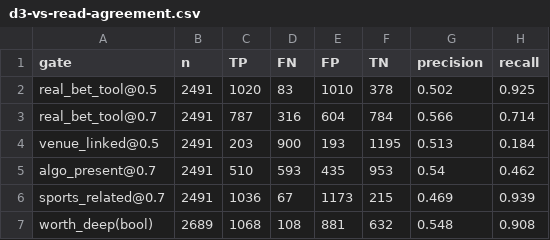
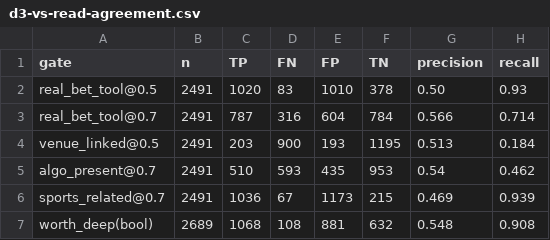
Before and after one commit to TensorSoftTech/sport-betting-data, a CSV file: data/d3-vs-read-agreement.csv, drawn as a sheet.

```diff
--- a/data/d3-vs-read-agreement.csv
+++ b/data/d3-vs-read-agreement.csv
@@ -1,3 +1,3 @@
 gate,n,TP,FN,FP,TN,precision,recall
-real_bet_tool@0.5,2491,1020,83,1010,378,0.502,0.925
+real_bet_tool@0.5,2491,1020,83,1010,378,0.50,0.93
 real_bet_tool@0.7,2491,787,316,604,784,0.566,0.714
```
Also changed, not shown: 3 other files.
